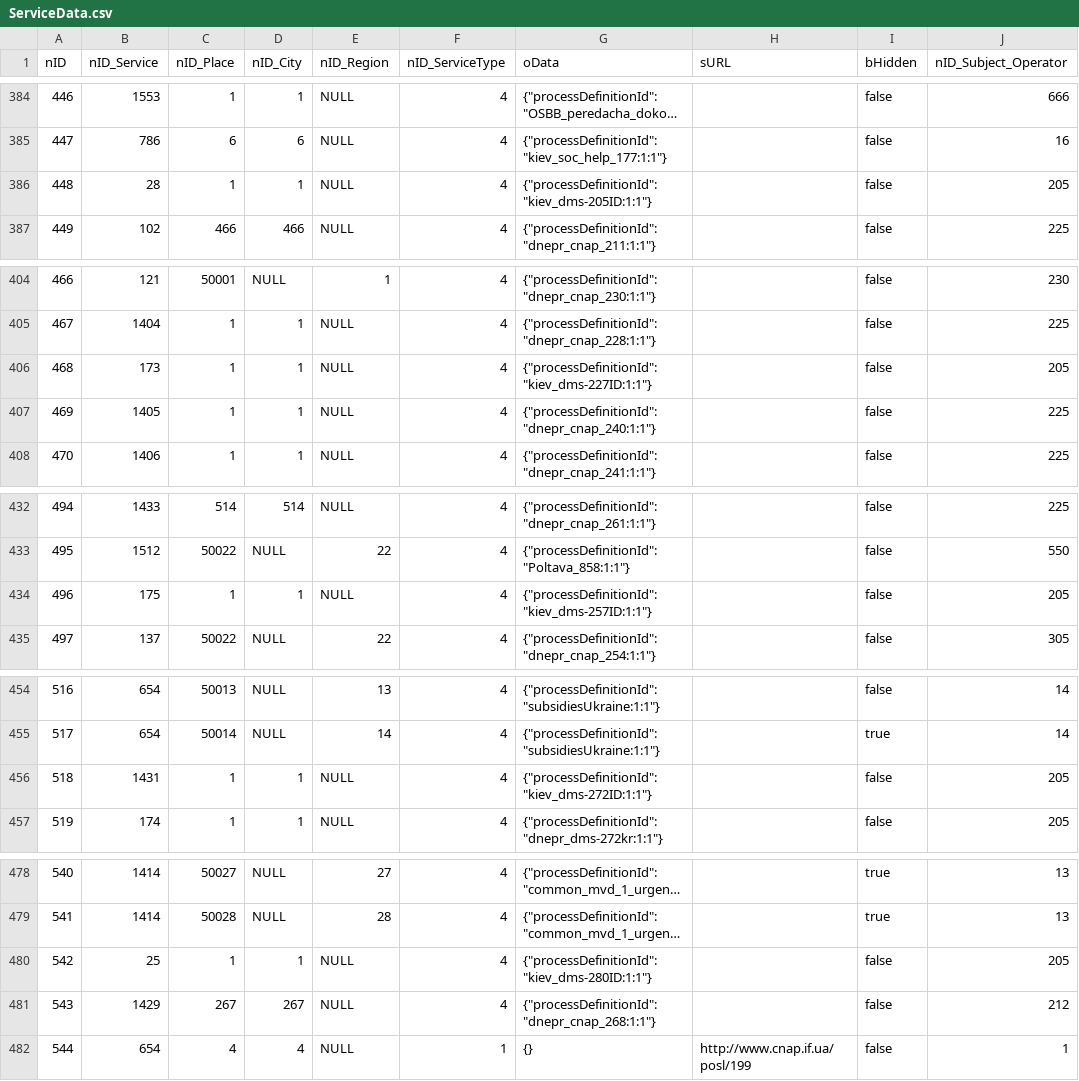
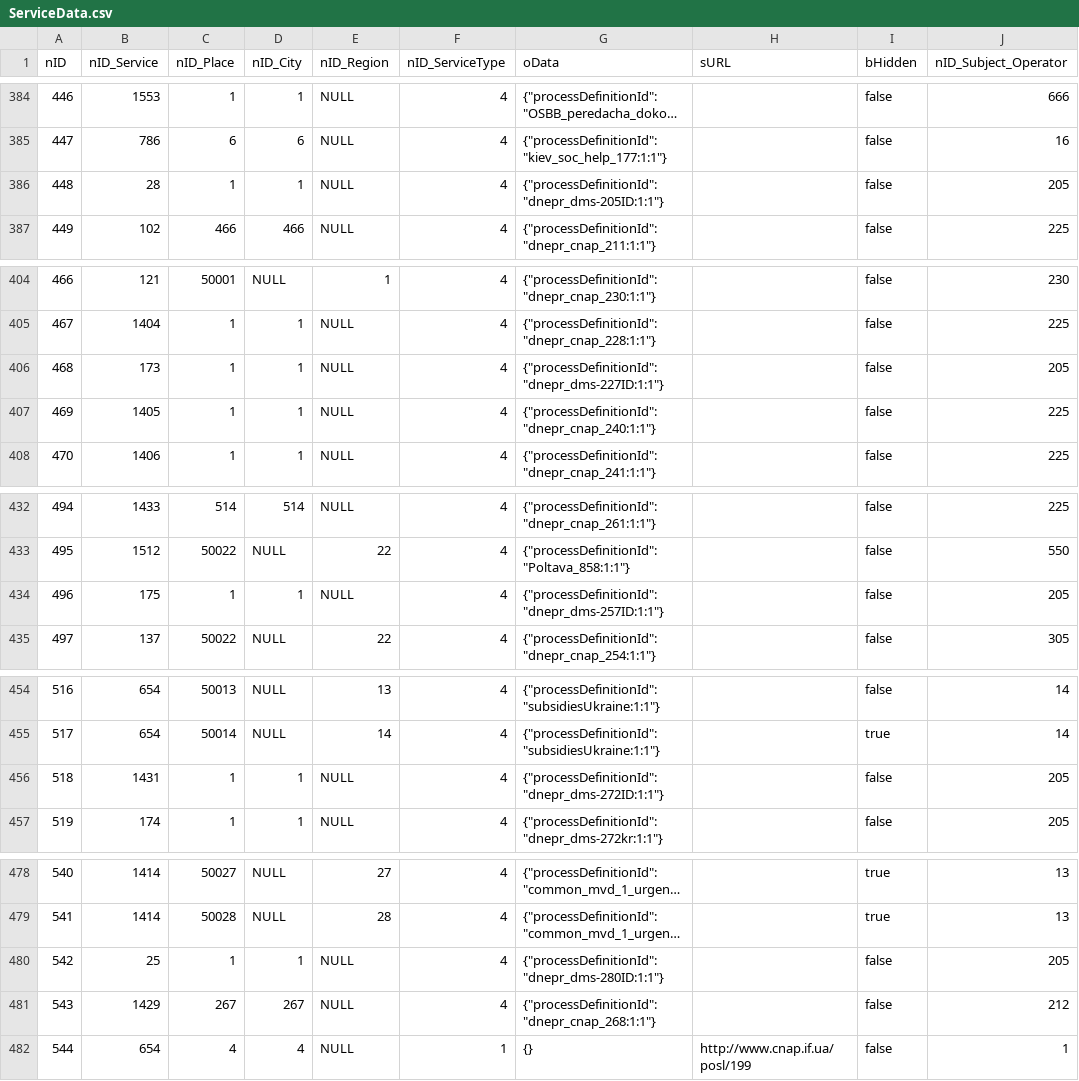
Before and after one commit to iGov-UA/i, a CSV file: wf-central/src/main/resources/data/ServiceData.csv, drawn as a sheet; only a part is shown, gaps mark what is left out; long unchanged cells end in …; the diff names each change by its address in the sheet, - before the commit and + after, or states it on an @@ line.

Commit message:
откат

```diff
--- a/wf-central/src/main/resources/data/ServiceData.csv
+++ b/wf-central/src/main/resources/data/ServiceData.csv
-G386 (oData): {"processDefinitionId":"kiev_dms-205ID:1:1"}
+G386 (oData): {"processDefinitionId":"dnepr_dms-205ID:1:1"}
-G406 (oData): {"processDefinitionId":"kiev_dms-227ID:1:1"}
+G406 (oData): {"processDefinitionId":"dnepr_dms-227ID:1:1"}
-G434 (oData): {"processDefinitionId":"kiev_dms-257ID:1:1"}
+G434 (oData): {"processDefinitionId":"dnepr_dms-257ID:1:1"}
-G456 (oData): {"processDefinitionId":"kiev_dms-272ID:1:1"}
+G456 (oData): {"processDefinitionId":"dnepr_dms-272ID:1:1"}
-G480 (oData): {"processDefinitionId":"kiev_dms-280ID:1:1"}
+G480 (oData): {"processDefinitionId":"dnepr_dms-280ID:1:1"}
```
